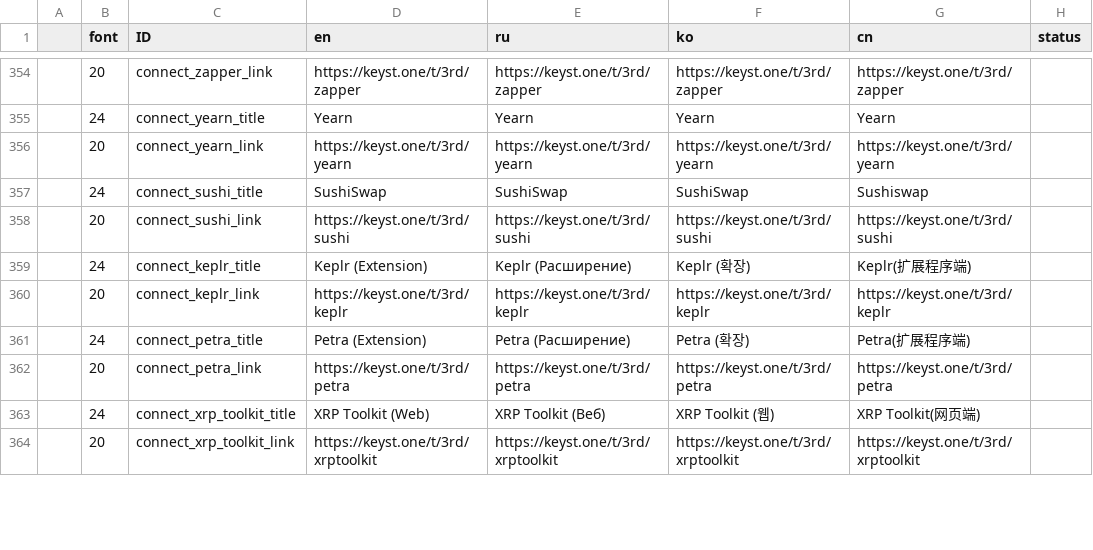
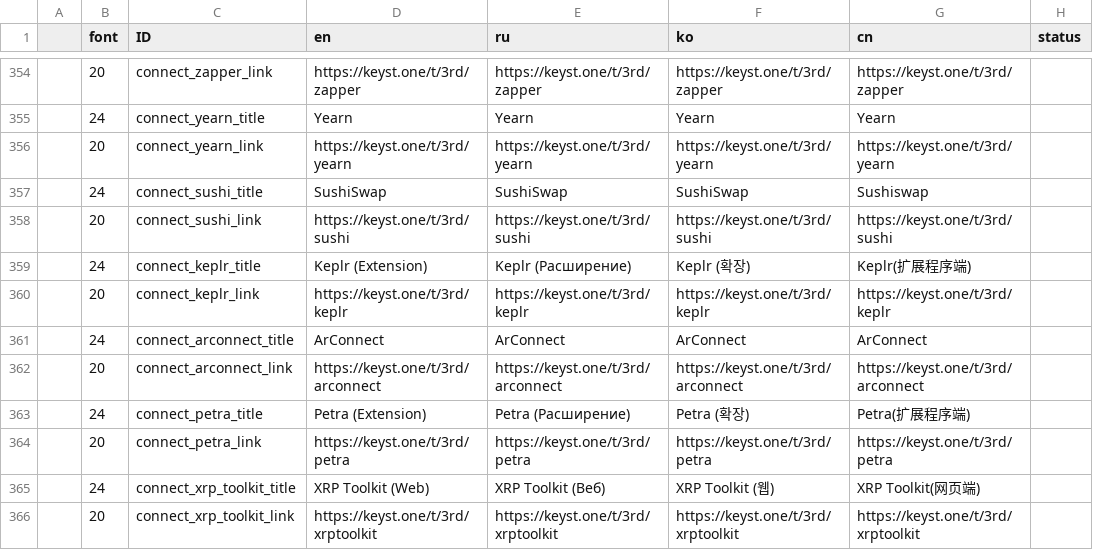
Before and after one commit to KeystoneHQ/keystone3-firmware, a CSV file: src/ui/lv_i18n/data.csv, drawn as a sheet; only a part is shown, gaps mark what is left out; the diff names each change by its address in the sheet, - before the commit and + after, or states it on an @@ line.

```diff
--- a/src/ui/lv_i18n/data.csv
+++ b/src/ui/lv_i18n/data.csv
+row 361:  | 24 | connect_arconnect_title | ArConnect | ArConnect | ArConnect | ArConnect
+row 362:  | 20 | connect_arconnect_link | https://keyst.one/t/3rd/arconnect | https://keyst.one/t/3rd/arconnect | https://keyst.one/t/3rd/arconnect | https://keyst.one/t/3rd/arconnect
```
Also changed, not shown: 2 other files.
